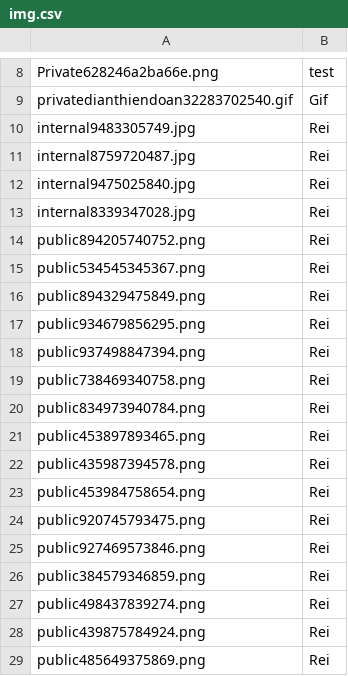
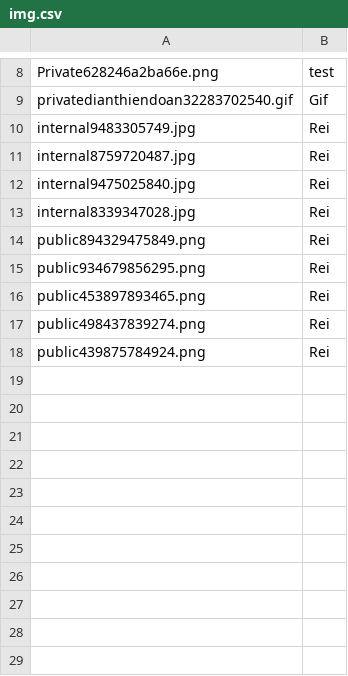
Before and after one commit to SoohyukJang/Full-Stack-Web-Application, a CSV file: img.csv, drawn as a sheet; only a part is shown, gaps mark what is left out; the diff names each change by its address in the sheet, - before the commit and + after, or states it on an @@ line.

```diff
--- a/img.csv
+++ b/img.csv
-row 14: public894205740752.png | Rei
-row 15: public534545345367.png | Rei
-row 18: public937498847394.png | Rei
-row 19: public738469340758.png | Rei
-row 20: public834973940784.png | Rei
-row 22: public435987394578.png | Rei
-row 23: public453984758654.png | Rei
-row 24: public920745793475.png | Rei
-row 25: public927469573846.png | Rei
-row 26: public384579346859.png | Rei
-row 29: public485649375869.png | Rei
```
Also changed, not shown: 11 other files.
